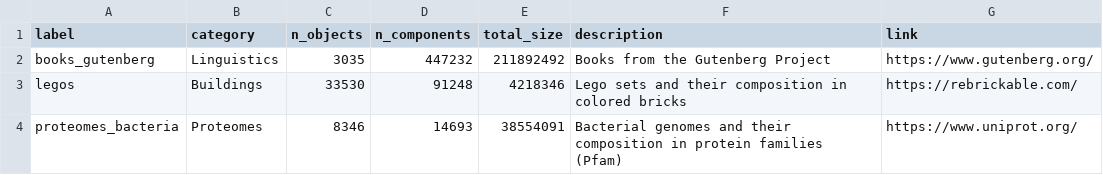
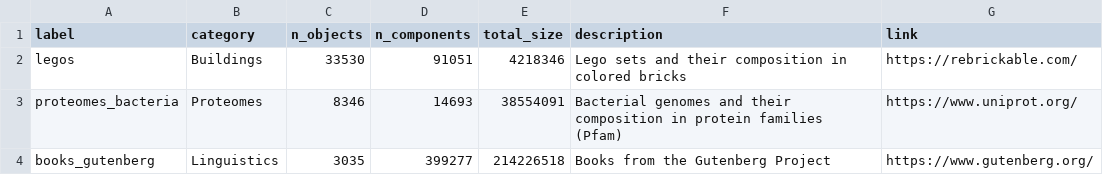
Before and after one commit to amazzoli/ComponentSystemsData, a TSV file: metadata.tsv, drawn as a sheet.

Commit message:
update metadata

```diff
--- a/metadata.tsv
+++ b/metadata.tsv
@@ -1,4 +1,4 @@
 label	category	n_objects	n_components	total_size	description	link
-books_gutenberg	Linguistics	3035	447232	211892492	Books from the Gutenberg Project	https://www.gutenberg.org/
-legos	Buildings	33530	91248	4218346	Lego sets and their composition in colored bricks	https://rebrickable.com/
+legos	Buildings	33530	91051	4218346	Lego sets and their composition in colored bricks	https://rebrickable.com/
 proteomes_bacteria	Proteomes	8346	14693	38554091	Bacterial genomes and their composition in protein families (Pfam)	https://www.uniprot.org/
+books_gutenberg	Linguistics	3035	399277	214226518	Books from the Gutenberg Project	https://www.gutenberg.org/
```
